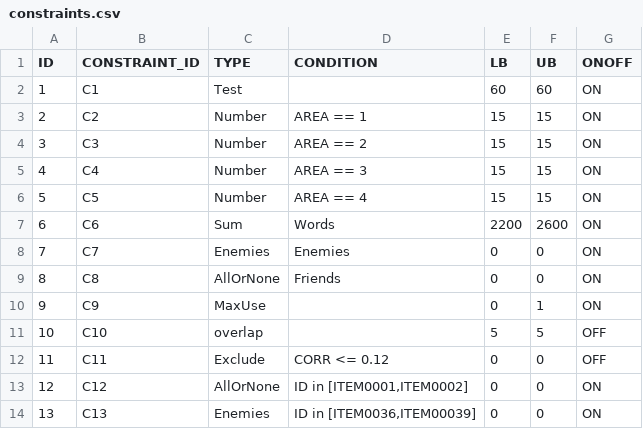
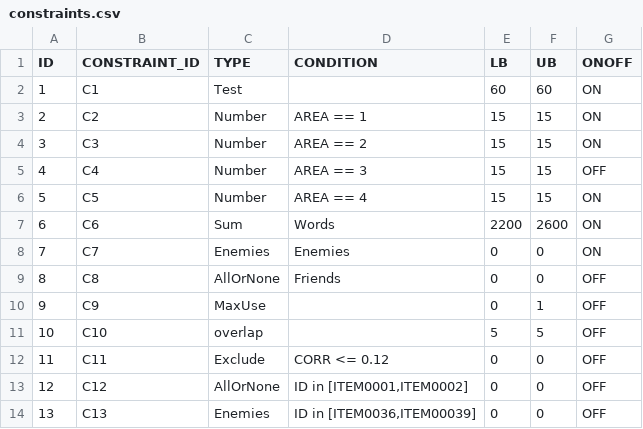
Before and after one commit to asaade/ensamble.jl, a CSV file: data/constraints.csv, drawn as a sheet.

```diff
--- a/data/constraints.csv
+++ b/data/constraints.csv
@@ -4,3 +4,3 @@ ID,CONSTRAINT_ID,TYPE,CONDITION,LB,UB,ONOFF
 3,C3,Number,AREA == 2,15,15,ON
-4,C4,Number,AREA == 3,15,15,ON
+4,C4,Number,AREA == 3,15,15,OFF
 5,C5,Number,AREA == 4,15,15,ON
@@ -8,7 +8,7 @@ ID,CONSTRAINT_ID,TYPE,CONDITION,LB,UB,ONOFF
 7,C7,Enemies,Enemies,0,0,ON
-8,C8,AllOrNone,Friends,0,0,ON
-9,C9,MaxUse,,0,1,ON
+8,C8,AllOrNone,Friends,0,0,OFF
+9,C9,MaxUse,,0,1,OFF
 10,C10,overlap,,5,5,OFF
 11,C11,Exclude,CORR <= 0.12,0,0,OFF
-12,C12,AllOrNone,"ID in [ITEM0001,ITEM0002]",0,0,ON
-13,C13,Enemies,"ID in [ITEM0036,ITEM00039]",0,0,ON
+12,C12,AllOrNone,"ID in [ITEM0001,ITEM0002]",0,0,OFF
+13,C13,Enemies,"ID in [ITEM0036,ITEM00039]",0,0,OFF
```
Also changed, not shown: results/results.csv, results/tcc_output.csv, 15 other files.
